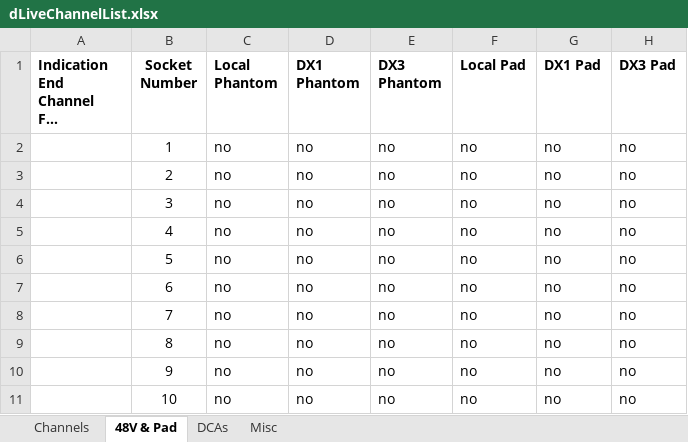
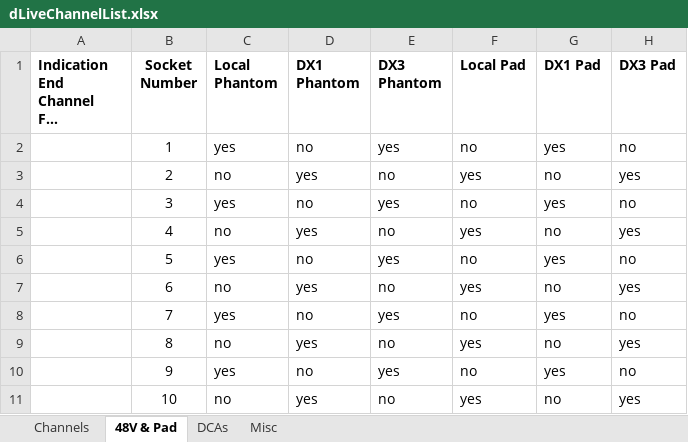
Before and after one commit to togrupe/dlive-midi-tools, an Excel workbook: dLiveChannelList.xlsx, sheet 48V & Pad, drawn as a sheet; only a part is shown; long unchanged cells end in …; values as stored, in another font and other column widths than the file's, no borders; the diff covers the shown part only; the diff names each change by its address in the sheet, - before the commit and + after, or states it on an @@ line.

```diff
--- a/dLiveChannelList.xlsx (sheet 48V & Pad)
+++ b/dLiveChannelList.xlsx (sheet 48V & Pad)
-C2 (Local Phantom): no
+C2 (Local Phantom): yes
-E2 (DX3 Phantom): no
+E2 (DX3 Phantom): yes
-G2 (DX1 Pad): no
+G2 (DX1 Pad): yes
-D3 (DX1 Phantom): no
+D3 (DX1 Phantom): yes
-F3 (Local Pad): no
+F3 (Local Pad): yes
-H3 (DX3 Pad): no
+H3 (DX3 Pad): yes
-C4 (Local Phantom): no
+C4 (Local Phantom): yes
-E4 (DX3 Phantom): no
+E4 (DX3 Phantom): yes
-G4 (DX1 Pad): no
+G4 (DX1 Pad): yes
-D5 (DX1 Phantom): no
+D5 (DX1 Phantom): yes
-F5 (Local Pad): no
+F5 (Local Pad): yes
-H5 (DX3 Pad): no
+H5 (DX3 Pad): yes
-C6 (Local Phantom): no
+C6 (Local Phantom): yes
-E6 (DX3 Phantom): no
+E6 (DX3 Phantom): yes
-G6 (DX1 Pad): no
+G6 (DX1 Pad): yes
-D7 (DX1 Phantom): no
+D7 (DX1 Phantom): yes
-F7 (Local Pad): no
+F7 (Local Pad): yes
-H7 (DX3 Pad): no
+H7 (DX3 Pad): yes
-C8 (Local Phantom): no
+C8 (Local Phantom): yes
-E8 (DX3 Phantom): no
+E8 (DX3 Phantom): yes
-G8 (DX1 Pad): no
+G8 (DX1 Pad): yes
-D9 (DX1 Phantom): no
+D9 (DX1 Phantom): yes
-F9 (Local Pad): no
+F9 (Local Pad): yes
-H9 (DX3 Pad): no
+H9 (DX3 Pad): yes
-C10 (Local Phantom): no
+C10 (Local Phantom): yes
-E10 (DX3 Phantom): no
+E10 (DX3 Phantom): yes
-G10 (DX1 Pad): no
+G10 (DX1 Pad): yes
-D11 (DX1 Phantom): no
+D11 (DX1 Phantom): yes
-F11 (Local Pad): no
+F11 (Local Pad): yes
-H11 (DX3 Pad): no
+H11 (DX3 Pad): yes
```
Also changed, not shown: 98 edited cells elsewhere in this sheet, sheet Channels, sheet DCAs, 3 other files.
